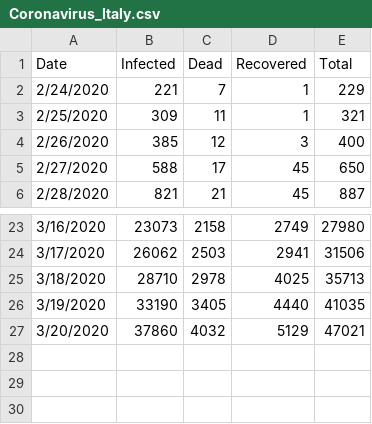
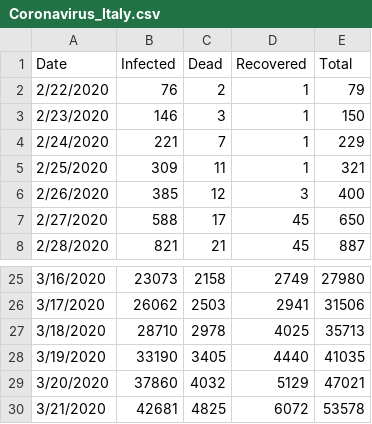
Before and after one commit to cebasfu93/Coronavirus, a CSV file: Coronavirus_Italy.csv, drawn as a sheet; only a part is shown, gaps mark what is left out.

Commit message:
Updated for March 21

```diff
--- a/Coronavirus_Italy.csv
+++ b/Coronavirus_Italy.csv
@@ -1,2 +1,4 @@
 Date,Infected,Dead,Recovered,Total
+2/22/2020,76,2,1,79
+2/23/2020,146,3,1,150
 2/24/2020,221,7,1,229
@@ -27 +29,2 @@ Date,Infected,Dead,Recovered,Total
 3/20/2020,37860,4032,5129,47021
+3/21/2020,42681,4825,6072,53578
```
